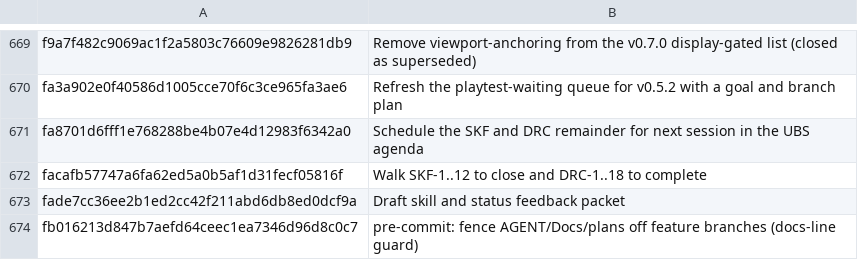
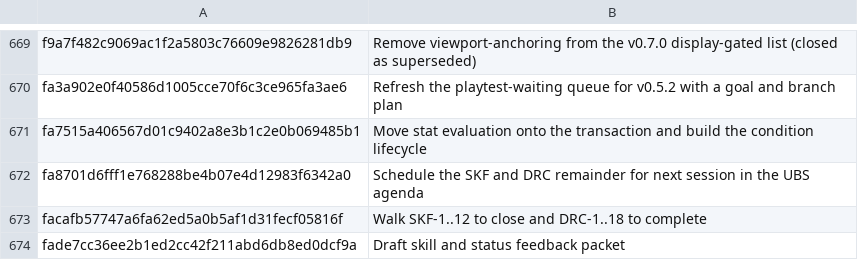
Before and after one commit to jackmanj1337/Project_Prometheus, a TSV file: AGENT/Ledger/CLAIMS.tsv, drawn as a sheet; only a part is shown, gaps mark what is left out; the shorter side is filled out with more unchanged rows; the diff names each change by its address in the sheet, - before the commit and + after, or states it on an @@ line.

Commit message:
Prove the condition build against the authored pack, and fix three latent defects it exposed
Adds the two Session 8 suites -- test_condition_manager (37 checks over the pure
rules and real transactions) and test_session8_pack_proof (15 checks against the
FE proving-grounds pack through select_campaign()). The pack half of the proof
lands in the pack repo.

THREE DEFECTS THE PROOF FOUND, none of them conditions-specific and all of them
older than this session:

1. ActionPrimitiveRunner's undeclared_save_field check compared a registry
   entry's author-facing save_fields ('UnitData.hp') against the journal's raw
   property name ('hp'), so ANY composition step touching a UnitData field was
   refused. apply_active_modifier has shipped with that mismatch since Session 6;
   nothing caught it because no authored composition had used it. Compared on the
   property now, with the qualifying prefix kept as documentation.

2. The same check judged a composition against the WHOLE journal rather than the
   writes it appended, so a composition prepared into a transaction that already
   held other writes was refused for fields it never touched -- exactly the shape
   of a condition tick joining its own duration decrement.

3. CampaignTier2RuntimeAdapter did not normalise JSON integers in composition
   step params, so every authored whole-number parameter arrived as a float and
   failed the runner's 'int' type check. Unnoticed because the only authored
   composition before now passed a boolean.

SaveCodec normalises conditions on load, which is the whole of the condition save
migration: the declared shape already round-tripped, and the one added key gets
its default on read so an older save means exactly what it meant.

Documentation is corrected in place: GDD_01_Architecture carries the Session 8
outcome, GDD_01_Runtime_Contracts gains EFX-29..EFX-34 and a rewritten Known
gaps (the old list still opened 'No code implements this contract'), and
GDD_01_Data_Contracts states the conditions entry shape. Two follow-ups have
their own rows: PACK-REGISTRY-LAYERING-2026-09-01 and
TICK-SOURCE-PHASE-END-2026-09-01.

AI-Tool: claude
AI-Model: claude-opus-5
AI-Run-ID: claude-session8-conditions-20260901-b
AI-Workspace: godot-prometheus-env

```diff
--- a/AGENT/Ledger/CLAIMS.tsv
+++ b/AGENT/Ledger/CLAIMS.tsv
+row 671: fa7515a406567d01c9402a8e3b1c2e0b069485b1 | Move stat evaluation onto the transaction and build the condition lifecycle
```
Also changed, not shown: 13 other files.
